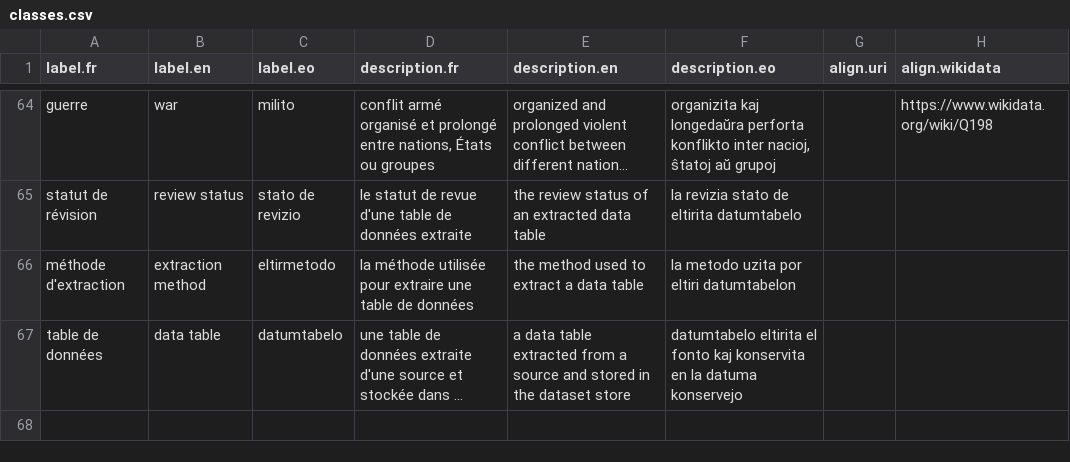
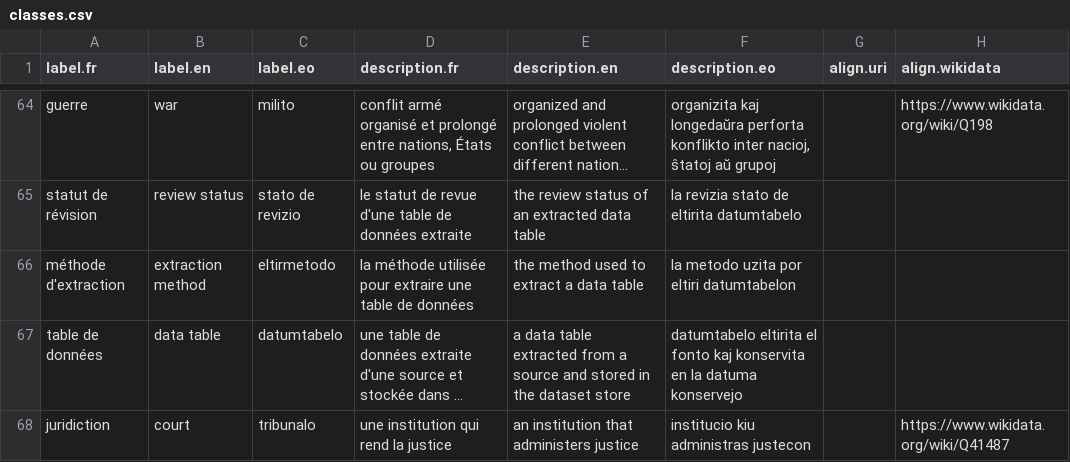
Before and after one commit to Ron-RONZZ-org/ronzz-wikibase, a CSV file: extensions/EmbeddableContent/manifests/classes.csv, drawn as a sheet; only a part is shown, gaps mark what is left out; long unchanged cells end in …; the diff names each change by its address in the sheet, - before the commit and + after, or states it on an @@ line.

```diff
--- a/extensions/EmbeddableContent/manifests/classes.csv
+++ b/extensions/EmbeddableContent/manifests/classes.csv
+row 68: juridiction | court | tribunalo | une institution qui rend la justice | an institution that administers justice | institucio kiu administras justecon |  | https://www.wikidata.org/wiki/Q41487
```
Also changed, not shown: extensions/EmbeddableContent/manifests/properties.csv, 40 other files.
